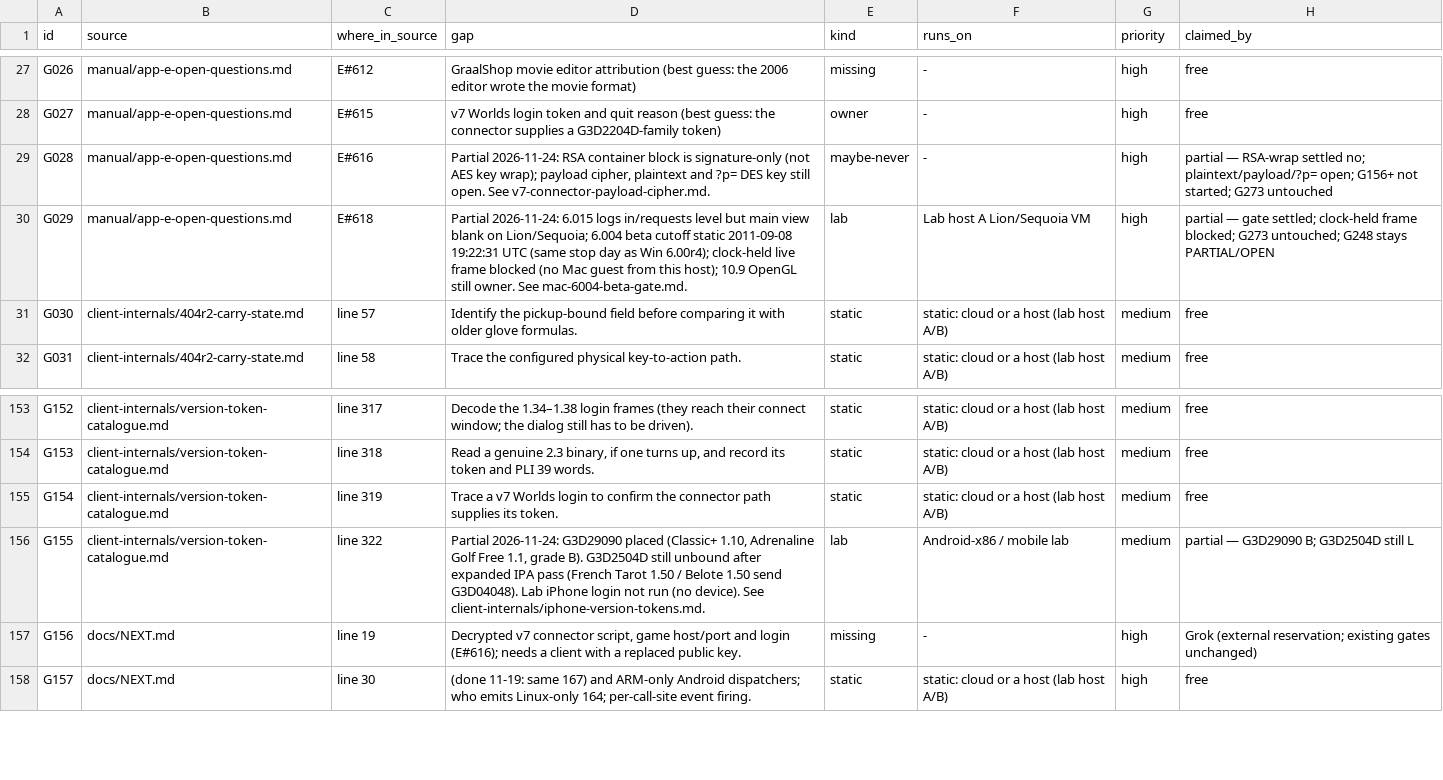
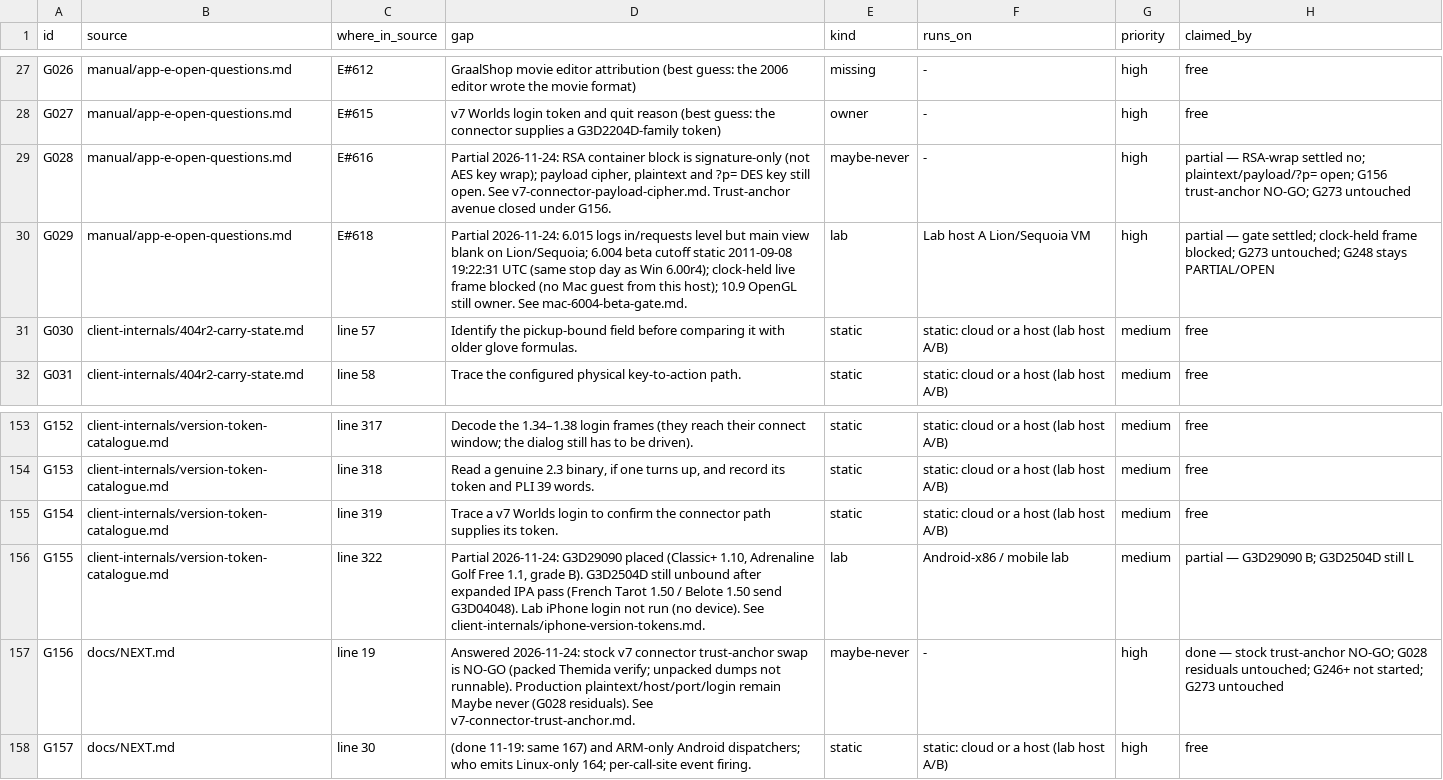
Before and after one commit to squirelworks/Graal_analysis, a TSV file: docs/gap-board.tsv, drawn as a sheet; only a part is shown, gaps mark what is left out.

Commit message:
E#616/G156: stock v7 connector trust-anchor is NO-GO
Close the NEXT replaced-public-key avenue: packed Themida verify matches
the 6.113 wall; held unpacked dumps are analysis-only. Production
plaintext stays Maybe never under G028 residuals (untouched).

```diff
--- a/docs/gap-board.tsv
+++ b/docs/gap-board.tsv
@@ -28,3 +28,3 @@ G026	manual/app-e-open-questions.md	E#612	GraalShop movie editor attribution (be
 G027	manual/app-e-open-questions.md	E#615	v7 Worlds login token and quit reason (best guess: the connector supplies a G3D2204D-family token)	owner	-	high	free
-G028	manual/app-e-open-questions.md	E#616	Partial 2026-11-24: RSA container block is signature-only (not AES key wrap); payload cipher, plaintext and ?p= DES key still open. See v7-connector-payload-cipher.md.	maybe-never	-	high	partial — RSA-wrap settled no; plaintext/payload/?p= open; G156+ not started; G273 untouched
+G028	manual/app-e-open-questions.md	E#616	Partial 2026-11-24: RSA container block is signature-only (not AES key wrap); payload cipher, plaintext and ?p= DES key still open. See v7-connector-payload-cipher.md. Trust-anchor avenue closed under G156.	maybe-never	-	high	partial — RSA-wrap settled no; plaintext/payload/?p= open; G156 trust-anchor NO-GO; G273 untouched
 G029	manual/app-e-open-questions.md	E#618	Partial 2026-11-24: 6.015 logs in/requests level but main view blank on Lion/Sequoia; 6.004 beta cutoff static 2011-09-08 19:22:31 UTC (same stop day as Win 6.00r4); clock-held live frame blocked (no Mac guest from this host); 10.9 OpenGL still owner. See mac-6004-beta-gate.md.	lab	Lab host A Lion/Sequoia VM	high	partial — gate settled; clock-held frame blocked; G273 untouched; G248 stays PARTIAL/OPEN
@@ -156,3 +156,3 @@ G154	client-internals/version-token-catalogue.md	line 319	Trace a v7 Worlds logi
 G155	client-internals/version-token-catalogue.md	line 322	Partial 2026-11-24: G3D29090 placed (Classic+ 1.10, Adrenaline Golf Free 1.1, grade B). G3D2504D still unbound after expanded IPA pass (French Tarot 1.50 / Belote 1.50 send G3D04048). Lab iPhone login not run (no device). See client-internals/iphone-version-tokens.md.	lab	Android-x86 / mobile lab	medium	partial — G3D29090 B; G3D2504D still L
-G156	docs/NEXT.md	line 19	Decrypted v7 connector script, game host/port and login (E#616); needs a client with a replaced public key.	missing	-	high	Grok (external reservation; existing gates unchanged)
+G156	docs/NEXT.md	line 19	Answered 2026-11-24: stock v7 connector trust-anchor swap is NO-GO (packed Themida verify; unpacked dumps not runnable). Production plaintext/host/port/login remain Maybe never (G028 residuals). See v7-connector-trust-anchor.md.	maybe-never	-	high	done — stock trust-anchor NO-GO; G028 residuals untouched; G246+ not started; G273 untouched
 G157	docs/NEXT.md	line 30	(done 11-19: same 167) and ARM-only Android dispatchers; who emits Linux-only 164; per-call-site event firing.	static	static: cloud or a host (lab host A/B)	high	free
```
Also changed, not shown: manual/sources.tsv, 8 other files.
